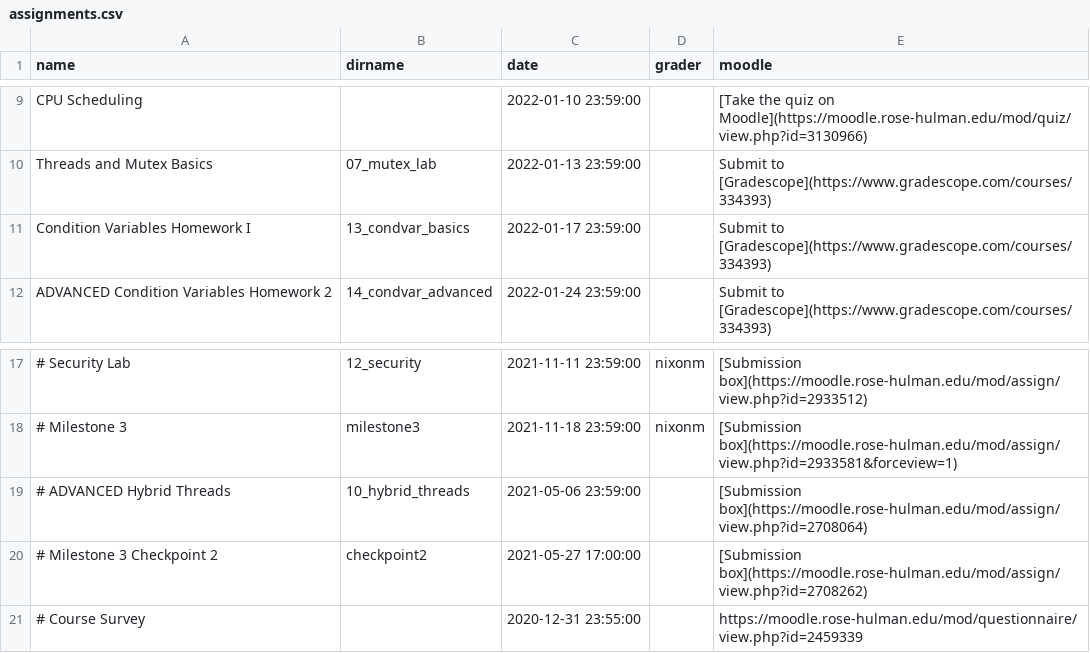
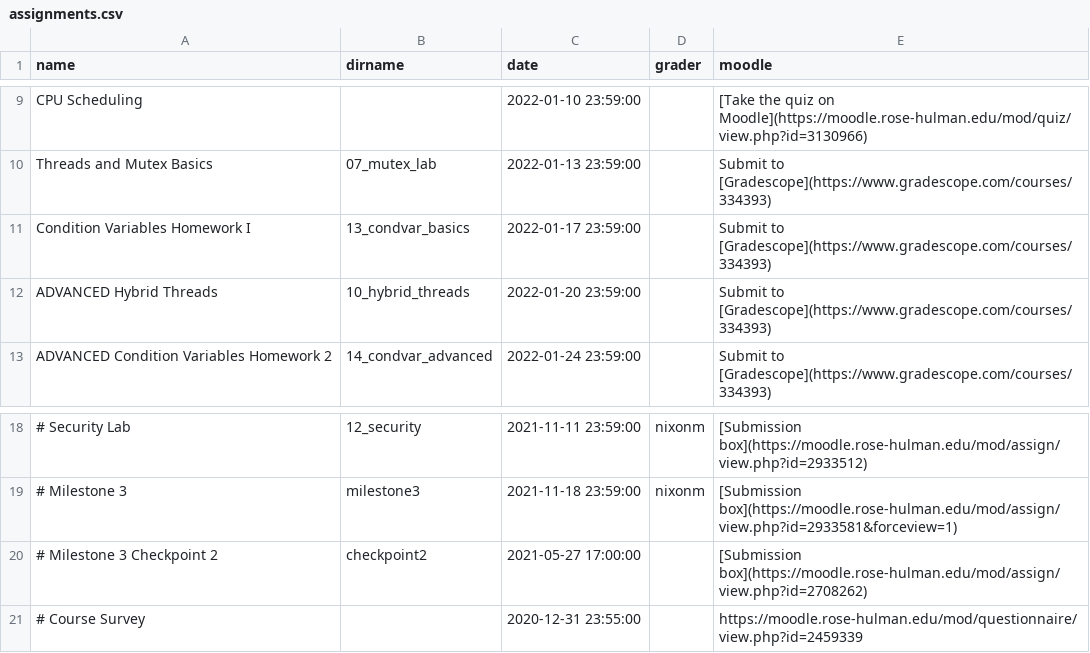
Before and after one commit to RHIT-CSSE/csse332, a CSV file: _data/assignments.csv, drawn as a sheet; only a part is shown, gaps mark what is left out.

Commit message:
fixed some issues with hybrid threads and updated the schedule

```diff
--- a/_data/assignments.csv
+++ b/_data/assignments.csv
@@ -11,2 +11,3 @@ Threads and Mutex Basics,07_mutex_lab,2022-01-13 23:59:00,,Submit to [Gradescope
 Condition Variables Homework I,13_condvar_basics,2022-01-17 23:59:00,,Submit to [Gradescope](https://www.gradescope.com/courses/334393)
+ADVANCED Hybrid Threads,10_hybrid_threads,2022-01-20 23:59:00,,Submit to [Gradescope](https://www.gradescope.com/courses/334393)
 ADVANCED Condition Variables Homework 2,14_condvar_advanced,2022-01-24 23:59:00,,Submit to [Gradescope](https://www.gradescope.com/courses/334393)
@@ -18,3 +19,2 @@ ADVANCED Condition Variables Homework 2,14_condvar_advanced,2022-01-24 23:59:00,
 # Milestone 3,milestone3,2021-11-18 23:59:00,nixonm,[Submission box](https://moodle.rose-hulman.edu/mod/assign/view.php?id=2933581&forceview=1)
-# ADVANCED Hybrid Threads,10_hybrid_threads,2021-05-06 23:59:00,,[Submission box](https://moodle.rose-hulman.edu/mod/assign/view.php?id=2708064)
 # Milestone 3 Checkpoint 2,checkpoint2,2021-05-27 17:00:00,,[Submission box](https://moodle.rose-hulman.edu/mod/assign/view.php?id=2708262)
```
Also changed, not shown: 3 other files.
